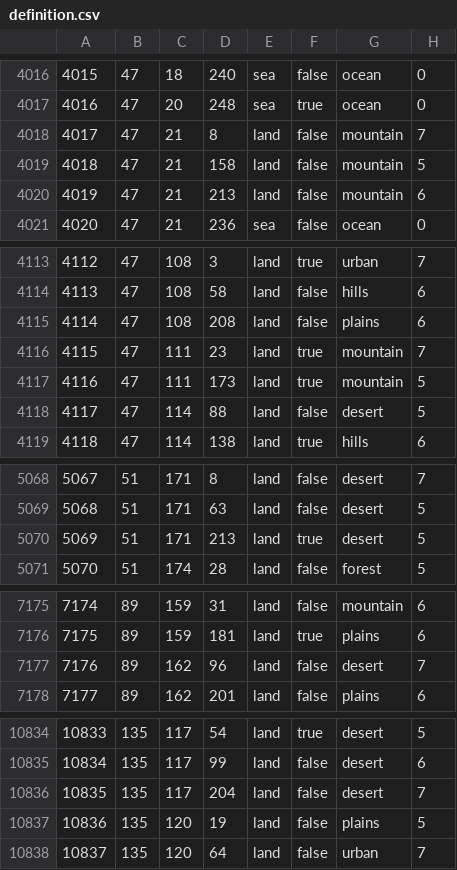
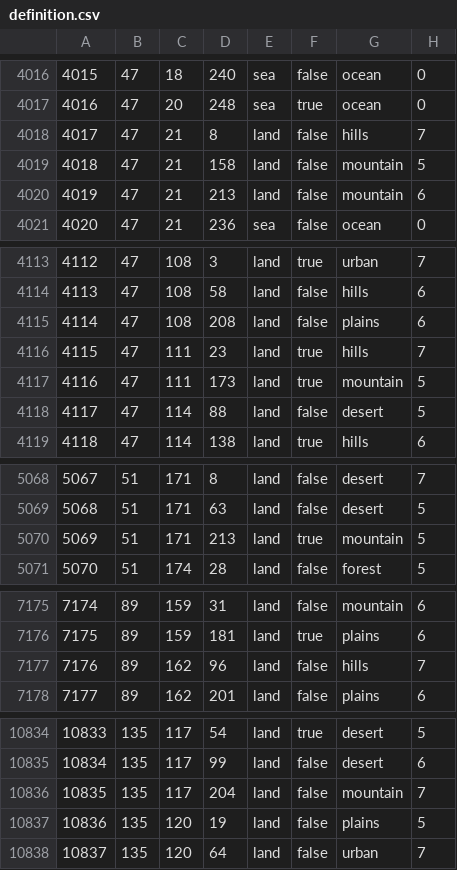
Before and after one commit to Janckuce/TWTEAW, a CSV file: map/definition.csv, drawn as a sheet; only a part is shown, gaps mark what is left out; the diff covers the shown part only.

```diff
--- a/map/definition.csv
+++ b/map/definition.csv
@@ -4017,3 +4017,3 @@
 4016;47;20;248;sea;true;ocean;0
-4017;47;21;8;land;false;mountain;7
+4017;47;21;8;land;false;hills;7
 4018;47;21;158;land;false;mountain;5
@@ -4115,3 +4115,3 @@
 4114;47;108;208;land;false;plains;6
-4115;47;111;23;land;true;mountain;7
+4115;47;111;23;land;true;hills;7
 4116;47;111;173;land;true;mountain;5
@@ -5069,3 +5069,3 @@
 5068;51;171;63;land;false;desert;5
-5069;51;171;213;land;true;desert;5
+5069;51;171;213;land;true;mountain;5
 5070;51;174;28;land;false;forest;5
@@ -7176,3 +7176,3 @@
 7175;89;159;181;land;true;plains;6
-7176;89;162;96;land;false;desert;7
+7176;89;162;96;land;false;hills;7
 7177;89;162;201;land;false;plains;6
@@ -10835,3 +10835,3 @@
 10834;135;117;99;land;false;desert;6
-10835;135;117;204;land;false;desert;7
+10835;135;117;204;land;false;mountain;7
 10836;135;120;19;land;false;plains;5
```
Also changed, not shown: 11 edited cells elsewhere in this file, 1 other file.
